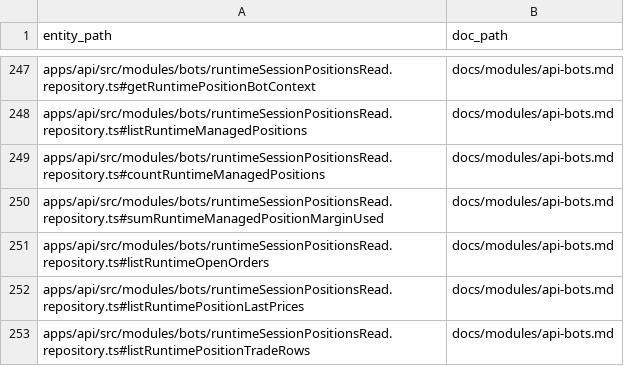
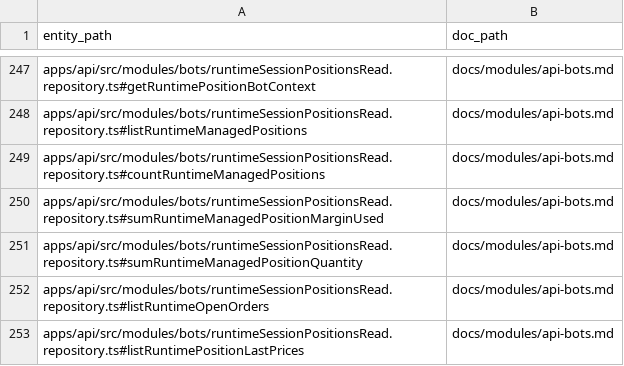
Before and after one commit to Wroblewski-Patryk/Soar, a CSV file: docs/architecture/relations/documentation-links.csv, drawn as a sheet; only a part is shown, gaps mark what is left out; the shorter side is filled out with more unchanged rows; the diff names each change by its address in the sheet, - before the commit and + after, or states it on an @@ line.

Commit message:
chore: close LUC-1104 docs packet for sumRuntimeManagedPositionQuantity
Co-Authored-By: Paperclip <noreply@paperclip.ing>

```diff
--- a/docs/architecture/relations/documentation-links.csv
+++ b/docs/architecture/relations/documentation-links.csv
+row 251: apps/api/src/modules/bots/runtimeSessionPositionsRead.repository.ts#sumRuntimeManagedPositionQuantity | docs/modules/api-bots.md
```
Also changed, not shown: 23 other files.
